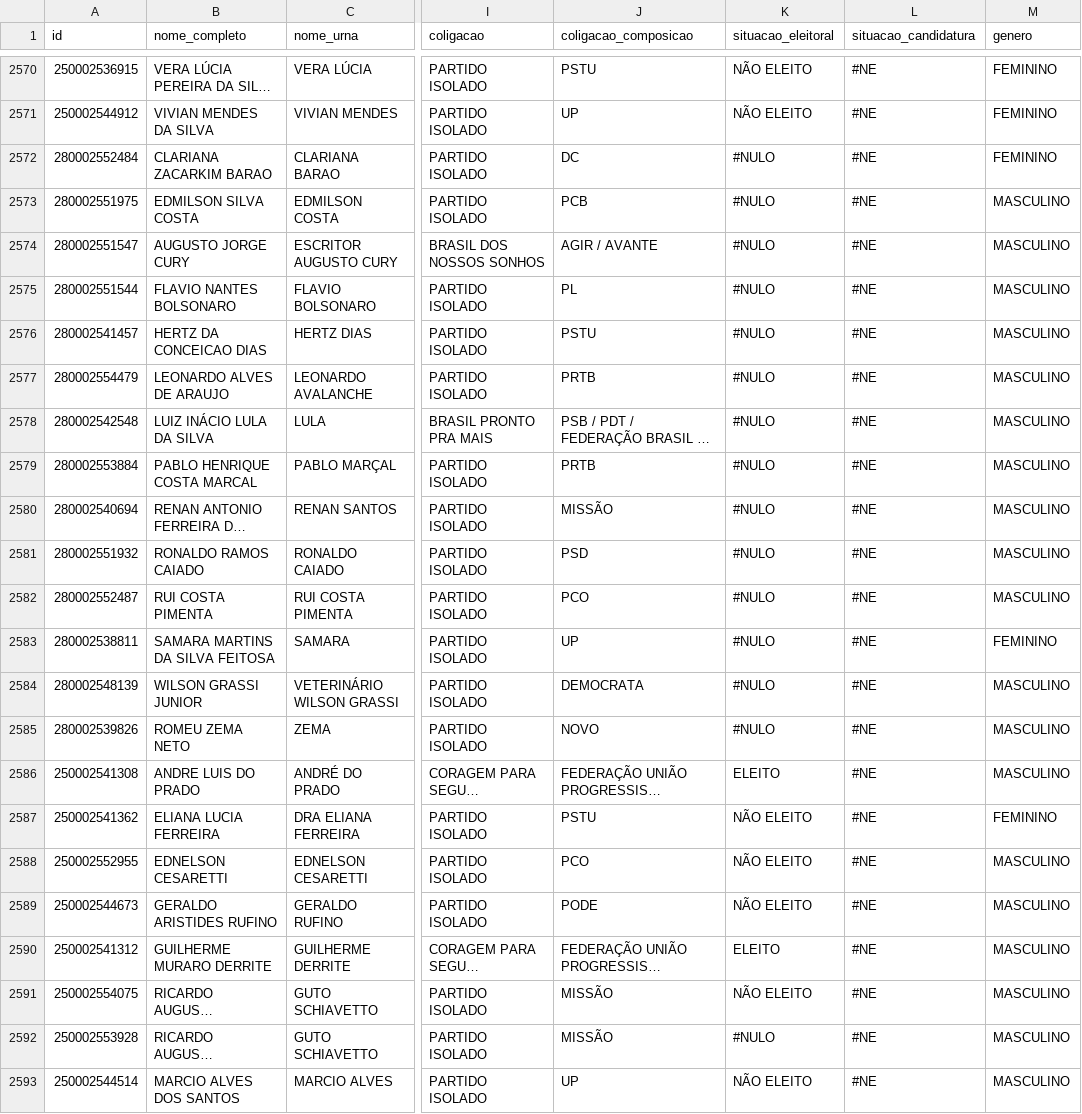
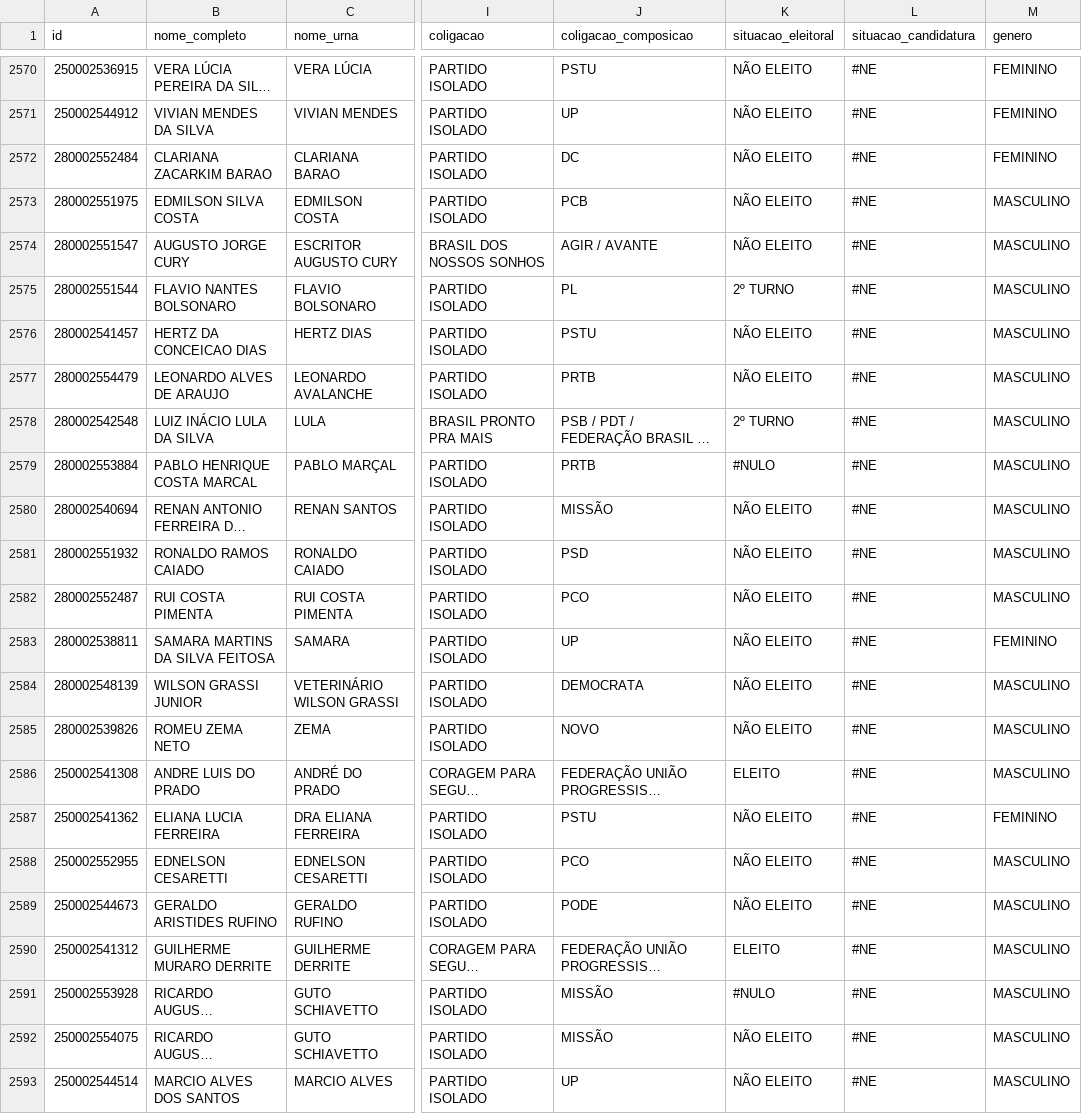
Before and after one commit to PauloTalarico287/eleicoesgsp, a CSV file: candidatos_sp_2026.csv, drawn as a sheet; only a part is shown, gaps mark what is left out; long unchanged cells end in …; the diff names each change by its address in the sheet, - before the commit and + after, or states it on an @@ line.

```diff
--- a/candidatos_sp_2026.csv
+++ b/candidatos_sp_2026.csv
-K2572:K2574 (situacao_eleitoral): #NULO
+K2572:K2574 (situacao_eleitoral): NÃO ELEITO
-K2575 (situacao_eleitoral): #NULO
+K2575 (situacao_eleitoral): 2º TURNO
-K2576:K2577 (situacao_eleitoral): #NULO
+K2576:K2577 (situacao_eleitoral): NÃO ELEITO
-K2578 (situacao_eleitoral): #NULO
+K2578 (situacao_eleitoral): 2º TURNO
-K2580:K2585 (situacao_eleitoral): #NULO
+K2580:K2585 (situacao_eleitoral): NÃO ELEITO
@@ row 2592 moved to row 2591: 250002553928 @@
```
Also changed, not shown: 1 other file.
